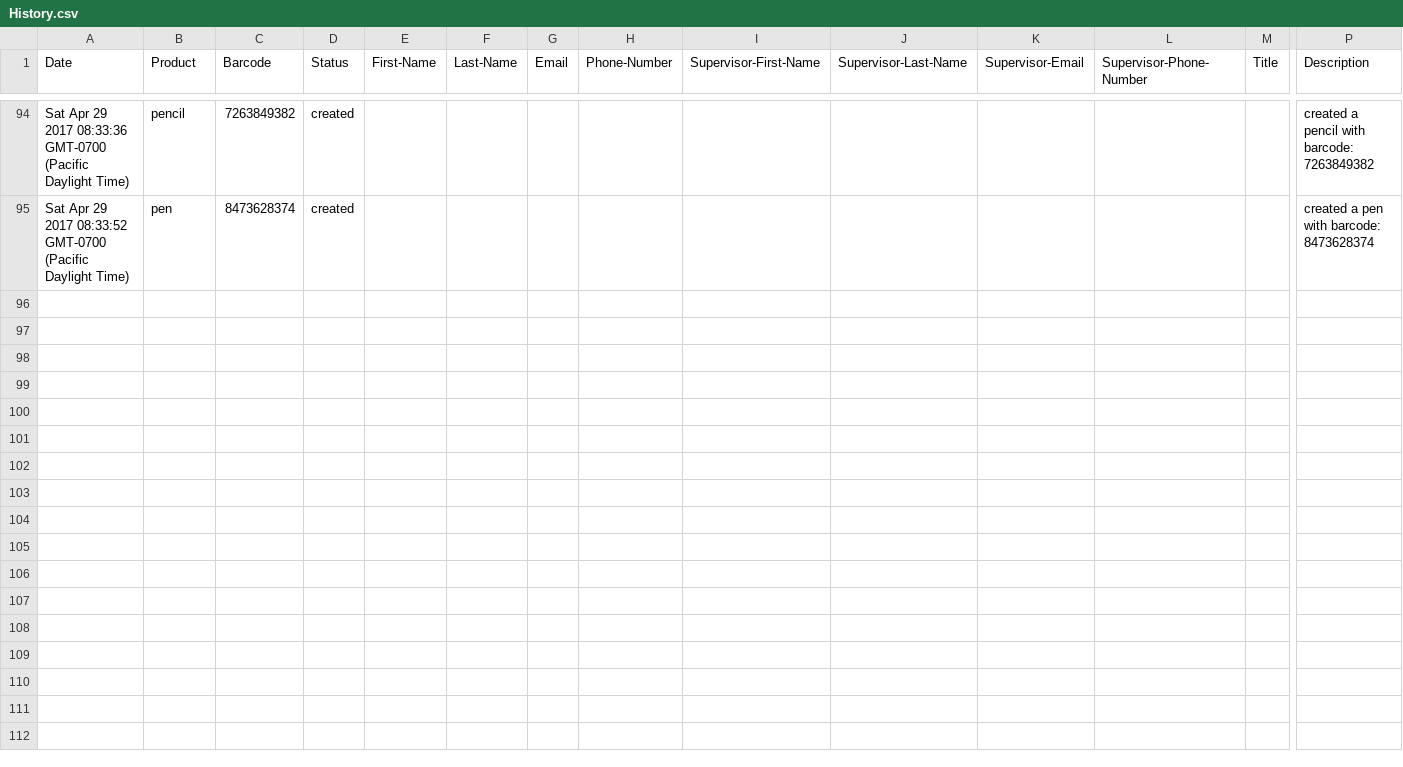
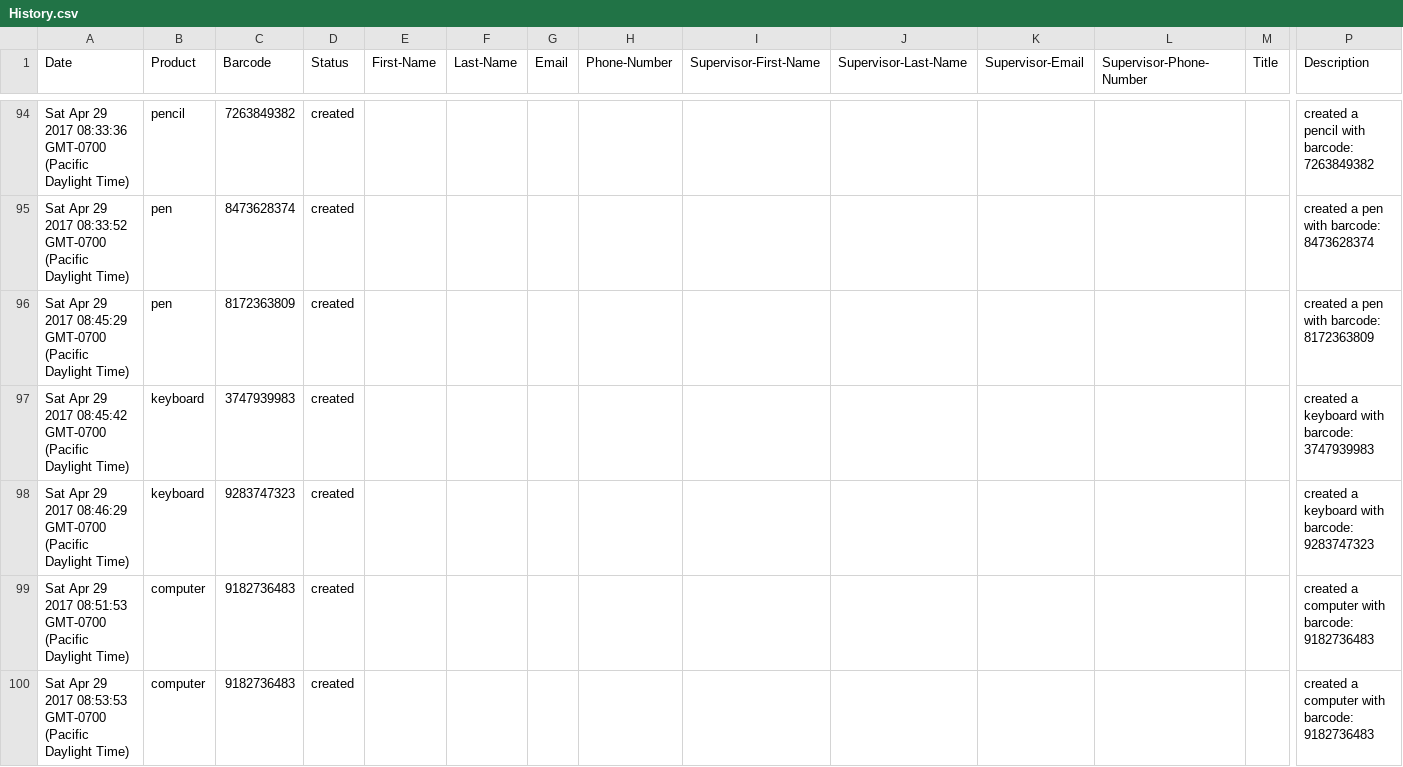
Before and after one commit to gill-navpreet/Equipment-Inventory-Tracking-Project, a CSV file: csvFiles/History.csv, drawn as a sheet; only a part is shown, gaps mark what is left out; rows hold the shown columns only; the diff names each change by its address in the sheet, - before the commit and + after, or states it on an @@ line.

```diff
--- a/csvFiles/History.csv
+++ b/csvFiles/History.csv
+row 96: Sat Apr 29 2017 08:45:29 GMT-0700 (Pacific Daylight Time) | pen | 8172363809 | created |  |  |  |  |  |  |  |  |  | created a pen with barcode: 8172363809
+row 97: Sat Apr 29 2017 08:45:42 GMT-0700 (Pacific Daylight Time) | keyboard | 3747939983 | created |  |  |  |  |  |  |  |  |  | created a keyboard with barcode: 3747939983
+row 98: Sat Apr 29 2017 08:46:29 GMT-0700 (Pacific Daylight Time) | keyboard | 9283747323 | created |  |  |  |  |  |  |  |  |  | created a keyboard with barcode: 9283747323
+row 99: Sat Apr 29 2017 08:51:53 GMT-0700 (Pacific Daylight Time) | computer | 9182736483 | created |  |  |  |  |  |  |  |  |  | created a computer with barcode: 9182736483
+row 100: Sat Apr 29 2017 08:53:53 GMT-0700 (Pacific Daylight Time) | computer | 9182736483 | created |  |  |  |  |  |  |  |  |  | created a computer with barcode: 9182736483
```
Also changed, not shown: csvFiles/Inventory.csv, 2 other files.
